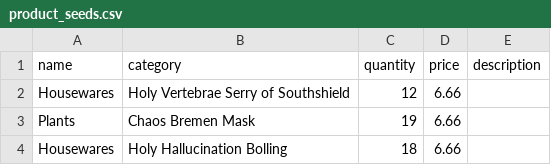
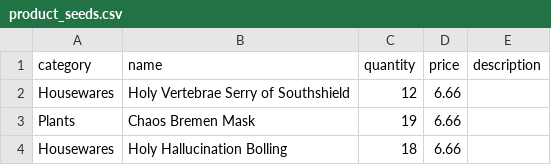
Before and after one commit to addisoncole/betsy, a CSV file: .fetchtest/product_seeds.csv, drawn as a sheet; only a part is shown.

Commit message:
fixed seed data to populate category and name in ocrrect order.

```diff
--- a/.fetchtest/product_seeds.csv
+++ b/.fetchtest/product_seeds.csv
@@ -1,2 +1,2 @@
-name,category,quantity,price,description
+category,name,quantity,price,description
 Housewares,Holy Vertebrae Serry of Southshield,12,6.66
```
Also changed, not shown: db/seed_data/products.csv, 1 other file.
